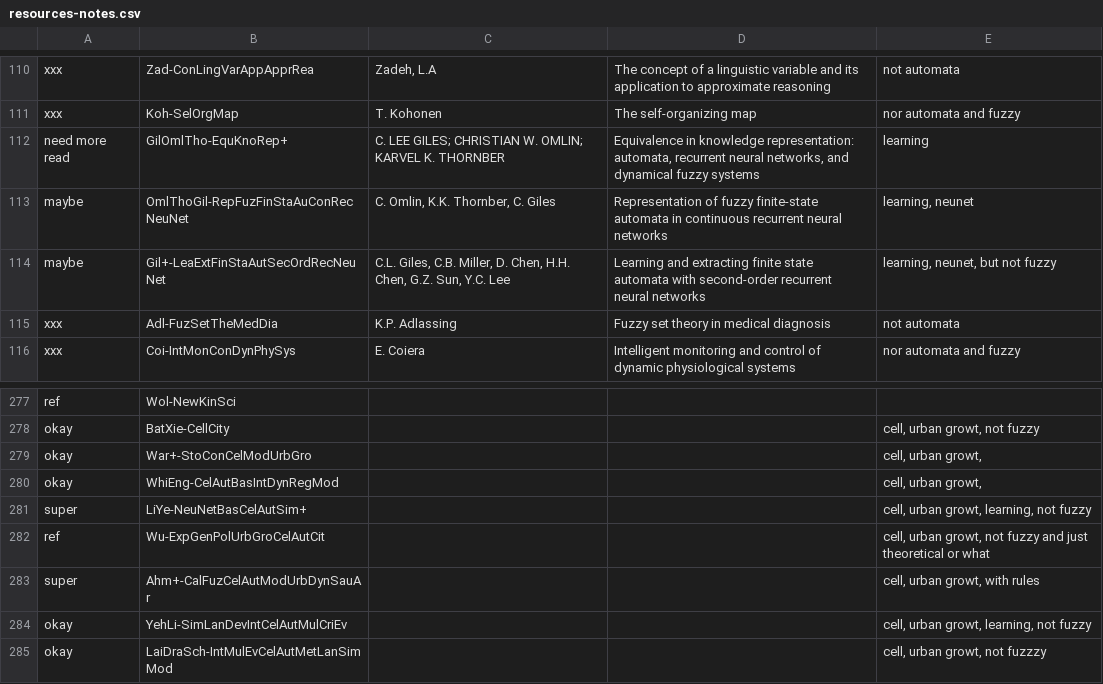
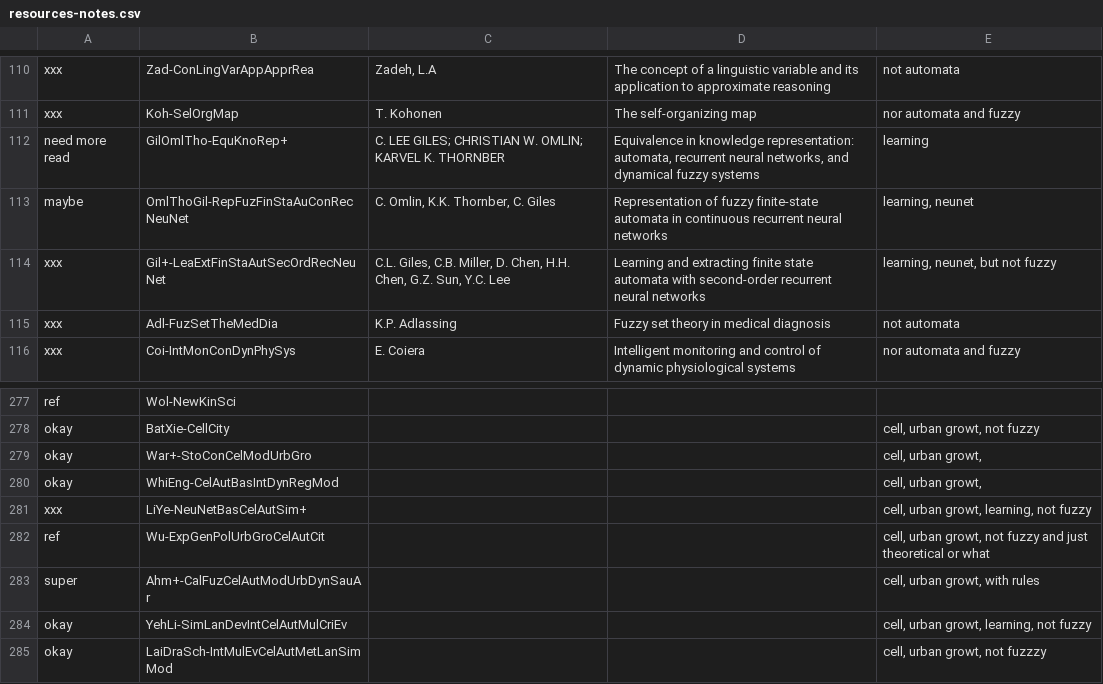
Before and after one commit to Nagarjune1/fap-diplom, a CSV file: theory/resources-notes.csv, drawn as a sheet; only a part is shown, gaps mark what is left out.

Commit message:
Somehow completed chapter "Machine learning"
	- cleaned up list of references of current apps
	- some small changes

```diff
--- a/theory/resources-notes.csv
+++ b/theory/resources-notes.csv
@@ -113,3 +113,3 @@ need more read	GilOmlTho-EquKnoRep+	C. LEE GILES; CHRISTIAN W. OMLIN; KARVEL K.
 maybe	OmlThoGil-RepFuzFinStaAuConRecNeuNet	C. Omlin, K.K. Thornber, C. Giles	Representation of fuzzy finite-state automata in continuous recurrent neural networks	learning, neunet
-maybe	Gil+-LeaExtFinStaAutSecOrdRecNeuNet	C.L. Giles, C.B. Miller, D. Chen, H.H. Chen, G.Z. Sun, Y.C. Lee	Learning and extracting finite state automata with second-order recurrent neural networks	learning, neunet, but not fuzzy
+xxx	Gil+-LeaExtFinStaAutSecOrdRecNeuNet	C.L. Giles, C.B. Miller, D. Chen, H.H. Chen, G.Z. Sun, Y.C. Lee	Learning and extracting finite state automata with second-order recurrent neural networks	learning, neunet, but not fuzzy
 xxx	Adl-FuzSetTheMedDia	K.P. Adlassing	Fuzzy set theory in medical diagnosis	not automata
@@ -280,3 +280,3 @@ okay	War+-StoConCelModUrbGro			cell, urban growt,
 okay	WhiEng-CelAutBasIntDynRegMod			cell, urban growt,
-super	LiYe-NeuNetBasCelAutSim+			cell, urban growt, learning, not fuzzy
+xxx	LiYe-NeuNetBasCelAutSim+			cell, urban growt, learning, not fuzzy
 ref	Wu-ExpGenPolUrbGroCelAutCit			cell, urban growt, not fuzzy and just theoretical or what
```
Also changed, not shown: 11 other files.
